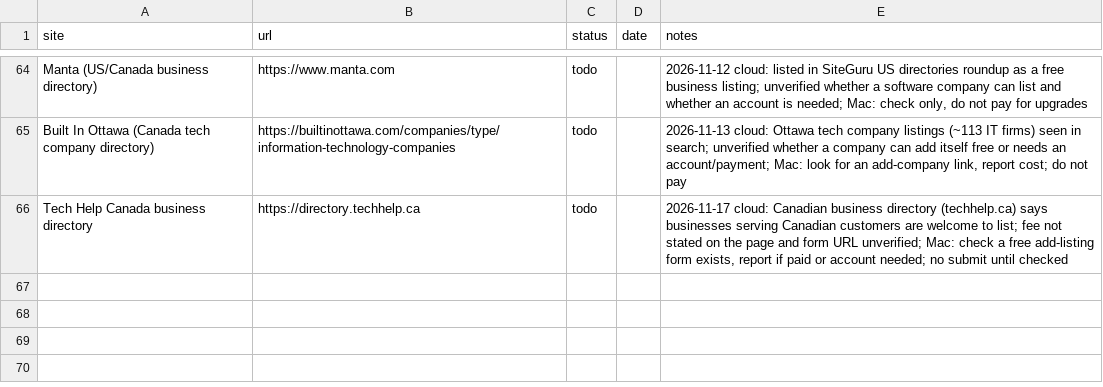
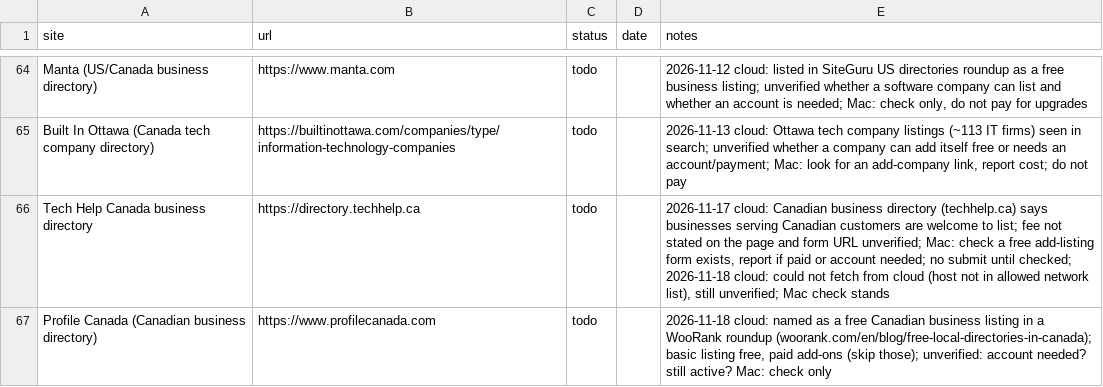
Before and after one commit to varunsharma014-commits/alphaa, a CSV file: marketing/backlinks/tracker.csv, drawn as a sheet; only a part is shown, gaps mark what is left out.

```diff
--- a/marketing/backlinks/tracker.csv
+++ b/marketing/backlinks/tracker.csv
@@ -65,2 +65,3 @@ Manta (US/Canada business directory),https://www.manta.com,todo,,"2026-11-12 clo
 Built In Ottawa (Canada tech company directory),https://builtinottawa.com/companies/type/information-technology-companies,todo,,"2026-11-13 cloud: Ottawa tech company listings (~113 IT firms) seen in search; unverified whether a company can add itself free or needs an account/payment; Mac: look for an add-company link, report cost; do not pay"
-Tech Help Canada business directory,https://directory.techhelp.ca,todo,,"2026-11-17 cloud: Canadian business directory (techhelp.ca) says businesses serving Canadian customers are welcome to list; fee not stated on the page and form URL unverified; Mac: check a free add-listing form exists, report if paid or account needed; no submit until checked"
+Tech Help Canada business directory,https://directory.techhelp.ca,todo,,"2026-11-17 cloud: Canadian business directory (techhelp.ca) says businesses serving Canadian customers are welcome to list; fee not stated on the page and form URL unverified; Mac: check a free add-listing form exists, report if paid or account needed; no submit until checked; 2026-11-18 cloud: could not fetch from cloud (host not in allowed network list), still unverified; Mac check stands"
+Profile Canada (Canadian business directory),https://www.profilecanada.com,todo,,"2026-11-18 cloud: named as a free Canadian business listing in a WooRank roundup (woorank.com/en/blog/free-local-directories-in-canada); basic listing free, paid add-ons (skip those); unverified: account needed? still active? Mac: check only"
```
Also changed, not shown: 2 other files.
